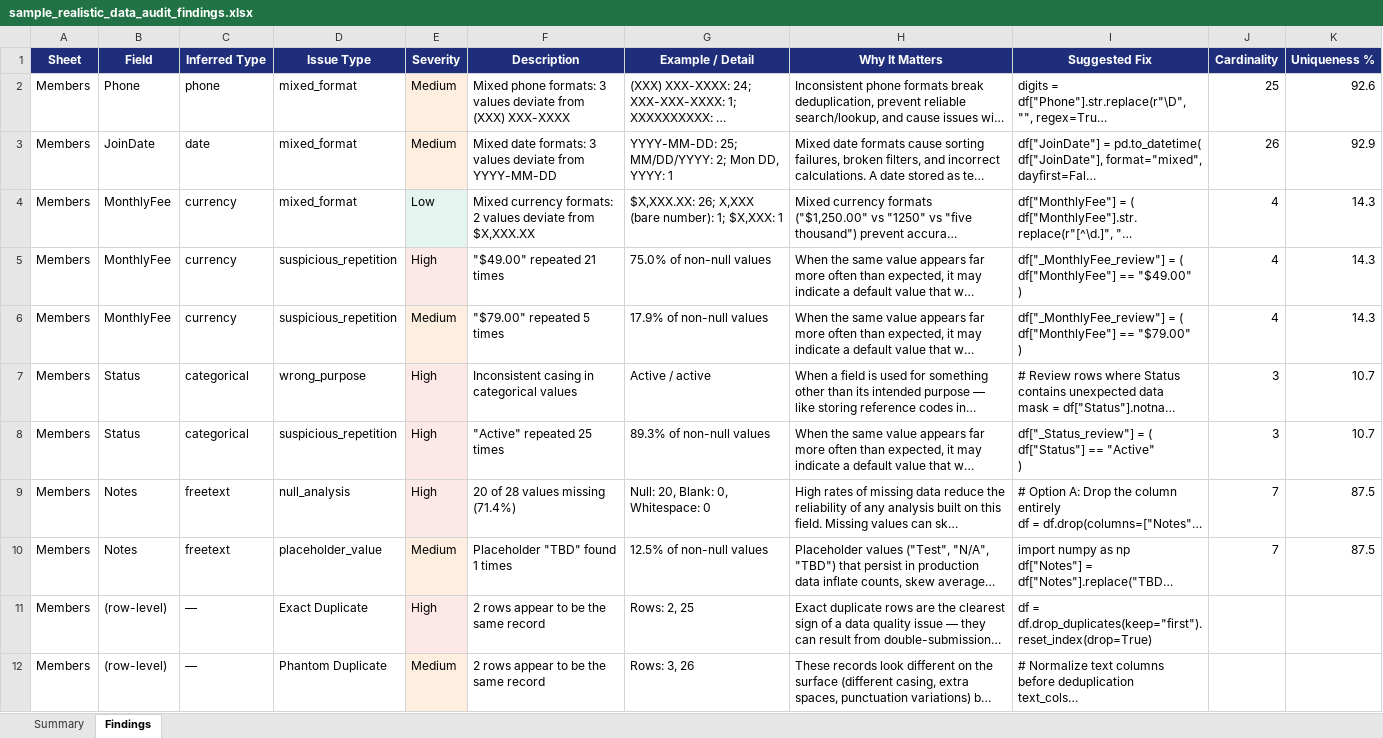
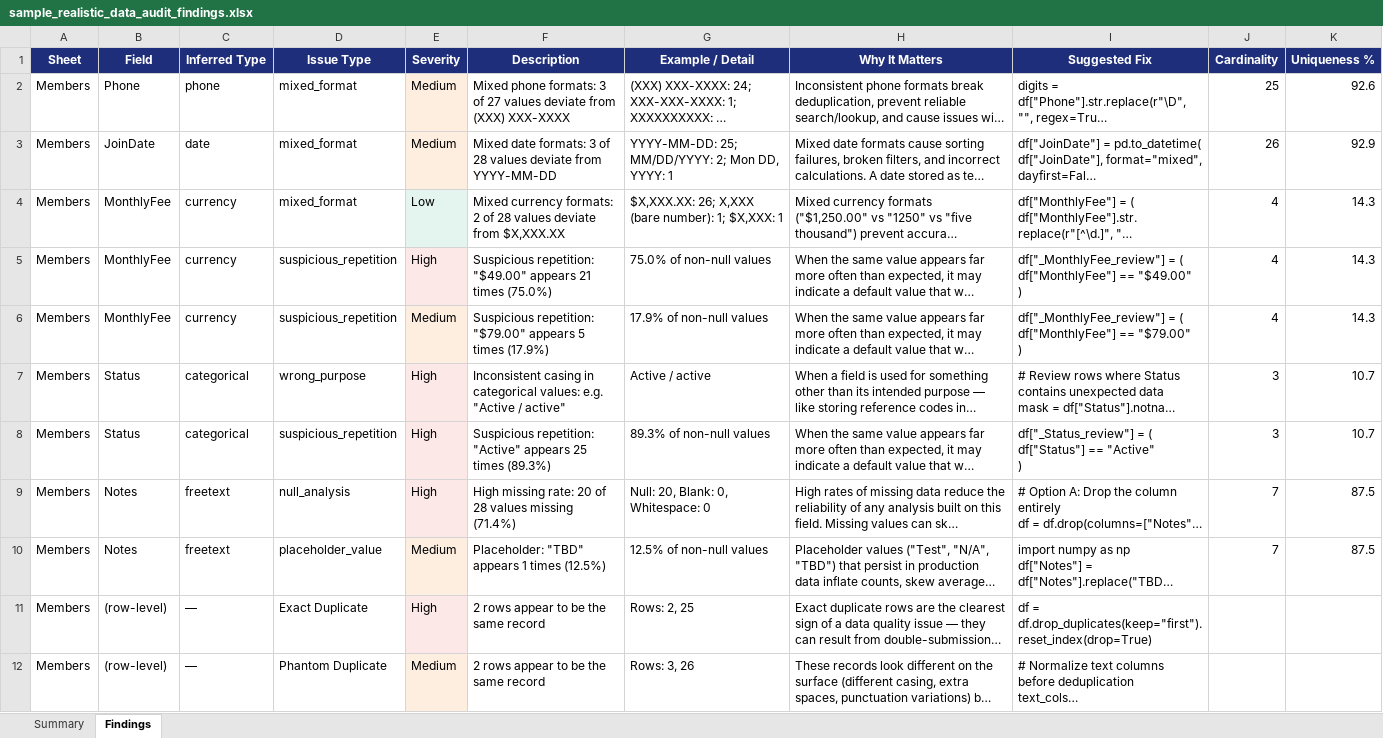
Before and after one commit to MsShawnP/data-hygiene-auditor, an Excel workbook: samples/output/sample_realistic_data_audit_findings.xlsx, sheet Findings, drawn as a sheet; long unchanged cells end in …; values as stored, in another font and other column widths than the file's, no borders; the diff names each change by its address in the sheet, - before the commit and + after, or states it on an @@ line.

```diff
--- a/samples/output/sample_realistic_data_audit_findings.xlsx (sheet Findings)
+++ b/samples/output/sample_realistic_data_audit_findings.xlsx (sheet Findings)
-F2 (Description): …formats: 3 values deviate…
+F2 (Description): …formats: 3 of 27 values deviate…
-F3 (Description): …formats: 3 values deviate…
+F3 (Description): …formats: 3 of 28 values deviate…
-F4 (Description): …formats: 2 values deviate…
+F4 (Description): …formats: 2 of 28 values deviate…
-F5 (Description): "$49.00" repeated 21 times
+F5 (Description): Suspicious repetition: "$49.00" appears 21 times (75.0%)
-F6 (Description): "$79.00" repeated 5 times
+F6 (Description): Suspicious repetition: "$79.00" appears 5 times (17.9%)
-F7 (Description): …in categorical values
+F7 (Description): …in categorical values: e.g. "Active / active"
-F8 (Description): "Active" repeated 25 times
+F8 (Description): Suspicious repetition: "Active" appears 25 times (89.3%)
-F9 (Description): 20 of 28 values missing (71.4%)
+F9 (Description): High missing rate: 20 of 28 values missing (71.4%)
-F10 (Description): Placeholder "TBD" found 1 times
+F10 (Description): Placeholder: "TBD" appears 1 times (12.5%)
```
Also changed, not shown: sheet Summary, samples/output/sample_messy_data_audit_findings.xlsx, 4 other files.
